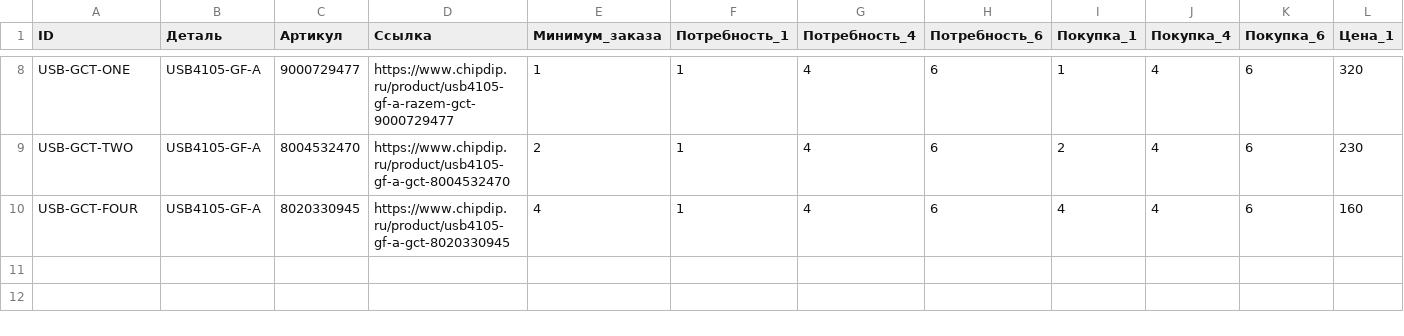
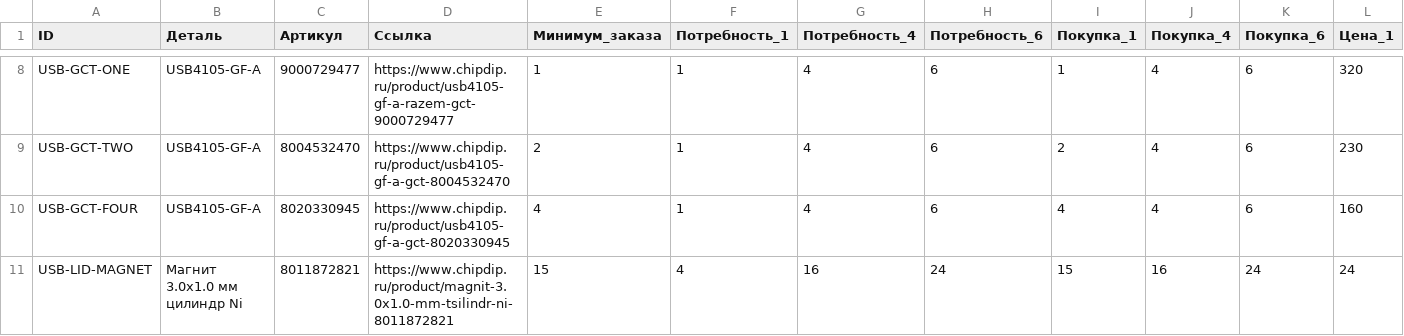
Before and after one commit to BlowYourBrain/RaceRemote, a CSV file: docs/charge-parts.csv, drawn as a sheet; only a part is shown, gaps mark what is left out; rows hold the shown columns only; the diff names each change by its address in the sheet, - before the commit and + after, or states it on an @@ line.

```diff
--- a/docs/charge-parts.csv
+++ b/docs/charge-parts.csv
+row 11: USB-LID-MAGNET | Магнит 3.0x1.0 мм цилиндр Ni | 8011872821 | https://www.chipdip.ru/product/magnit-3.0x1.0-mm-tsilindr-ni-8011872821 | 15 | 4 | 16 | 24 | 15 | 16 | 24 | 24
```
Also changed, not shown: 18 other files.
